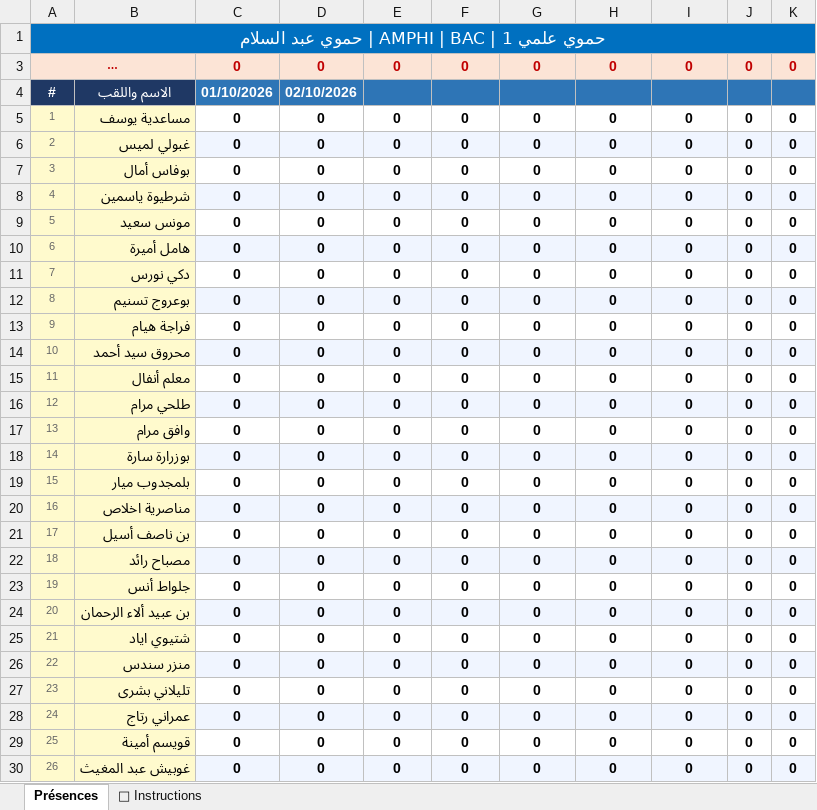
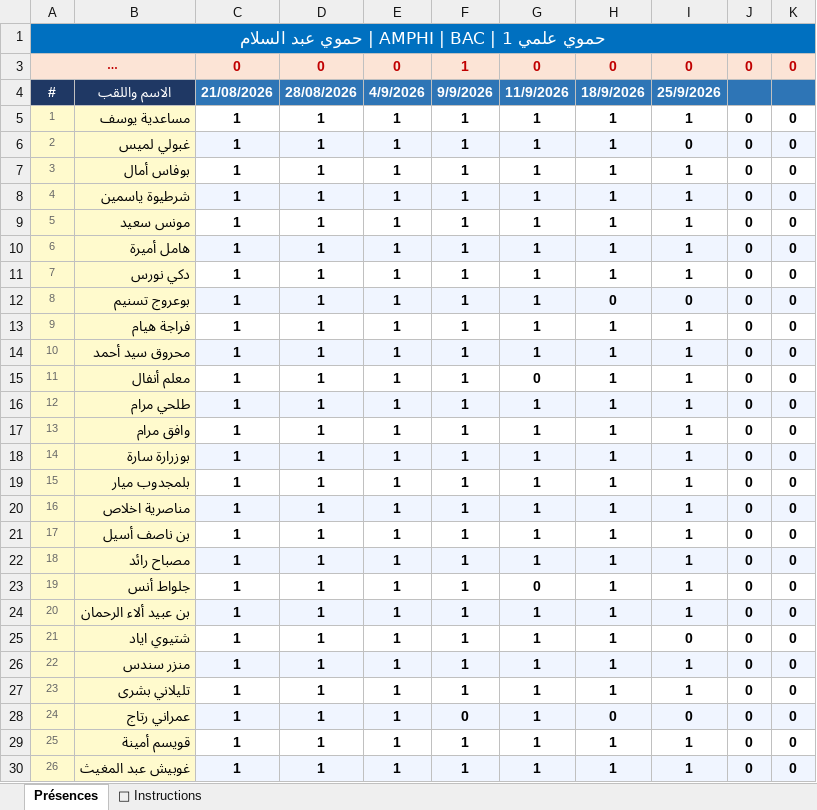
Before and after one commit to wassim-py/massinissa-soft, an Excel workbook: data/attendance/AMPHI_حموي_علمي_1.xlsx, sheet Présences, drawn as a sheet; only a part is shown; long unchanged cells end in …; values as stored, in another font and other column widths than the file's, no borders; the diff covers the shown part only; the diff names each change by its address in the sheet, - before the commit and + after, or states it on an @@ line.

```diff
--- a/data/attendance/AMPHI_حموي_علمي_1.xlsx (sheet Présences)
+++ b/data/attendance/AMPHI_حموي_علمي_1.xlsx (sheet Présences)
-F3: 0
+F3: 1
-C4: 01/10/2026
+C4: 21/08/2026
-D4: 02/10/2026
+D4: 28/08/2026
-E4: (empty)
+E4: 4/9/2026
-F4: (empty)
+F4: 9/9/2026
-G4: (empty)
+G4: 11/9/2026
-H4: (empty)
+H4: 18/9/2026
-I4: (empty)
+I4: 25/9/2026
-C5:C30: 0
+C5:C30: 1
-D5:D30: 0
+D5:D30: 1
-E5:E30: 0
+E5:E30: 1
-F5:F27: 0
+F5:F27: 1
-G5:G14: 0
+G5:G14: 1
-H5:H11: 0
+H5:H11: 1
-I5: 0
+I5: 1
-I7:I11: 0
+I7:I11: 1
-H13:H27: 0
+H13:H27: 1
-I13:I24: 0
+I13:I24: 1
-G16:G22: 0
+G16:G22: 1
-G24:G30: 0
+G24:G30: 1
-I26:I27: 0
+I26:I27: 1
-F29:F30: 0
+F29:F30: 1
-H29:H30: 0
+H29:H30: 1
-I29:I30: 0
+I29:I30: 1
```
Also changed, not shown: 236 edited cells elsewhere in this sheet, data/attendance/AMPHI_حموي_رياضي.xlsx, data/attendance/AMPHI_حموي_علمي_2.xlsx, 44 other files.
